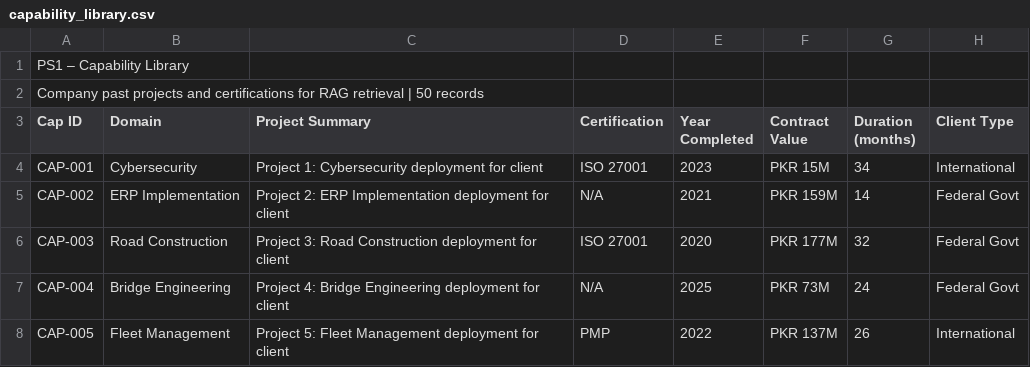
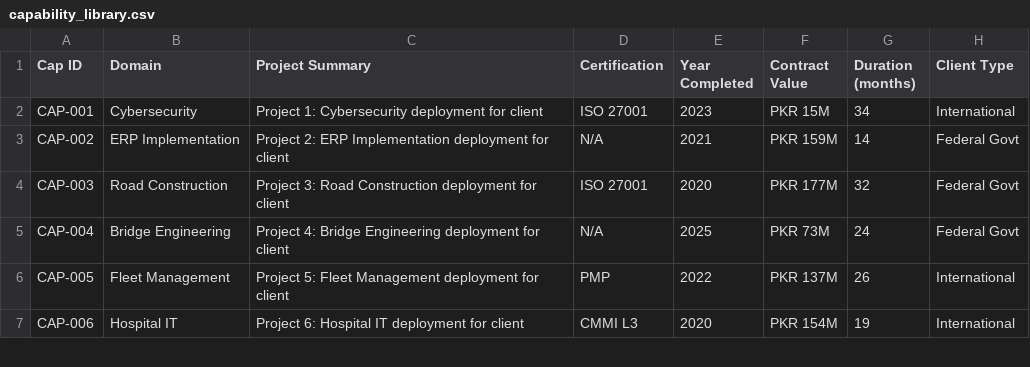
Before and after one commit to SymRaza/237-AI-Bid-Engine, a CSV file: capability_library.csv, drawn as a sheet; only a part is shown; the shorter side is filled out with more unchanged rows.

```diff
--- a/capability_library.csv
+++ b/capability_library.csv
@@ -1,3 +1 @@
-PS1 – Capability Library,,,,,,,
-Company past projects and certifications for RAG retrieval | 50 records,,,,,,,
 Cap ID,Domain,Project Summary,Certification,Year Completed,Contract Value,Duration (months),Client Type
```
Also changed, not shown: bid_history.csv, 1 other file.
